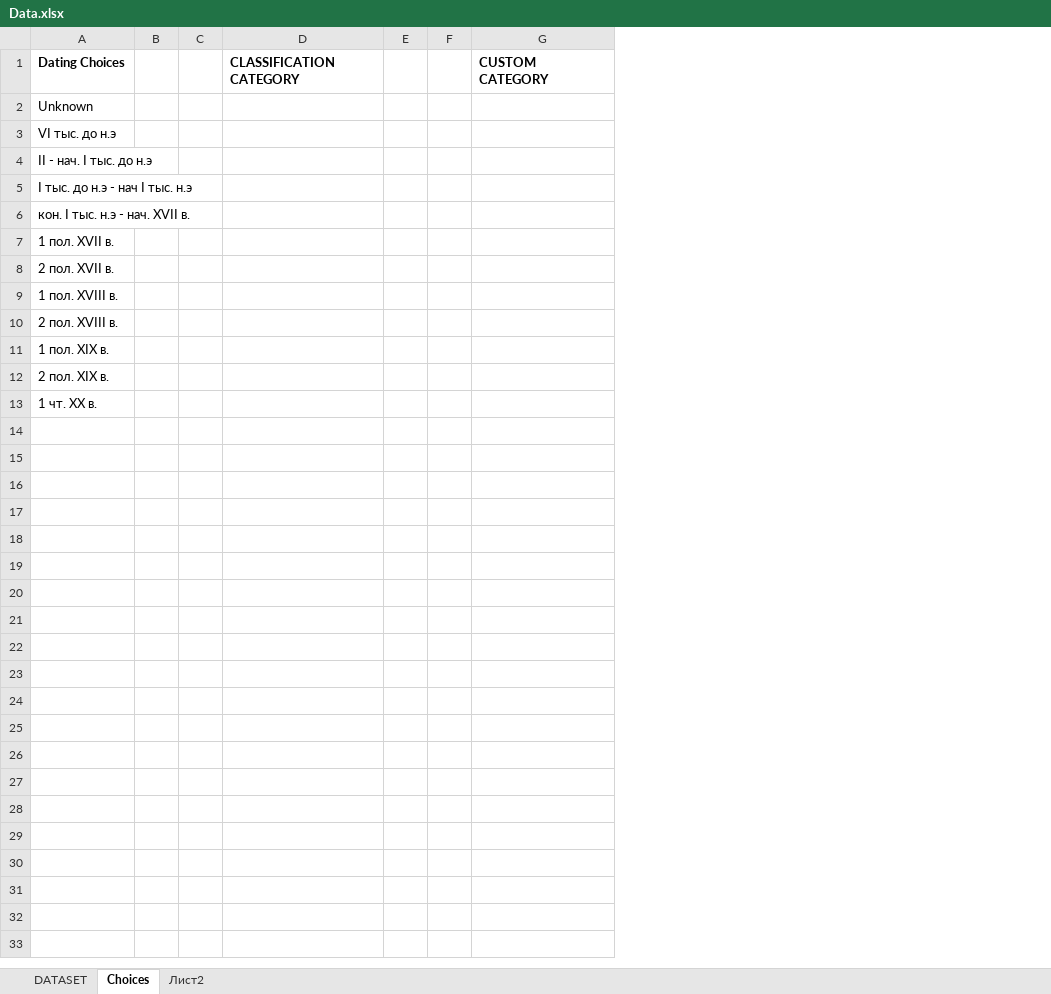
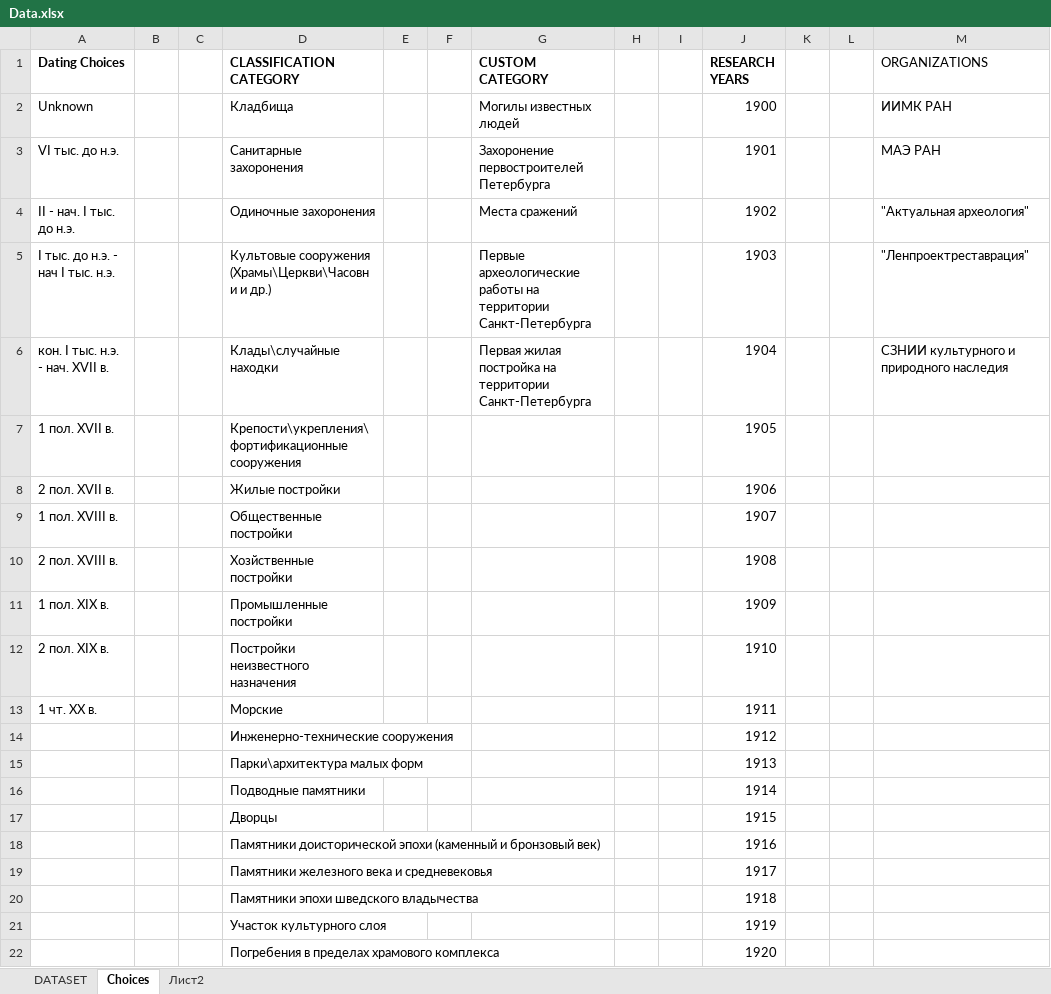
Before and after one commit to reisenbest/archeomap_backend, an Excel workbook: app/Data.xlsx, sheet Choices, drawn as a sheet; only a part is shown; values as stored, in another font and other column widths than the file's, no borders; removed rows and columns are numbered as before the commit, all else as after; the diff covers the shown part only; the diff names each change by its address in the sheet, - before the commit and + after, or states it on an @@ line.

```diff
--- a/app/Data.xlsx (sheet Choices)
+++ b/app/Data.xlsx (sheet Choices)
+column H, empty
+column I, empty
+column J (RESEARCH YEARS), row 2: 1900; rows 7-13: 1905 | 1906 | 1907 | 1908 | 1909 | 1910 | 1911
+column K, empty
+column L, empty
+column M (ORGANIZATIONS), row 2: ИИМК РАН
-D2 (CLASSIFICATION CATEGORY): (empty)
+D2 (CLASSIFICATION CATEGORY): Кладбища
-G2 (CUSTOM CATEGORY): (empty)
+G2 (CUSTOM CATEGORY): Могилы известных людей
-row 3: VI тыс. до н.э
-row 4: II - нач. I тыс. до н.э
-row 5: I тыс. до н.э - нач I тыс. н.э
-row 6: кон. I тыс. н.э - нач. XVII в.
+row 3: VI тыс. до н.э. |  |  | Санитарные захоронения |  |  | Захоронение первостроителей Петербурга |  |  | 1901 |  |  | МАЭ РАН
+row 4: II - нач. I тыс. до н.э. |  |  | Одиночные захоронения |  |  | Места сражений |  |  | 1902 |  |  | "Актуальная археология"
+row 5: I тыс. до н.э. - нач I тыс. н.э. |  |  | Культовые сооружения (Храмы\Церкви\Часовни и др.) |  |  | Первые археологические работы на территории Санкт-Петербурга |  |  | 1903 |  |  | "Ленпроектреставрация"
+row 6: кон. I тыс. н.э. - нач. XVII в. |  |  | Клады\случайные находки |  |  | Первая жилая постройка на территории Санкт-Петербурга |  |  | 1904 |  |  | СЗНИИ культурного и природного наследия
-D7 (CLASSIFICATION CATEGORY): (empty)
+D7 (CLASSIFICATION CATEGORY): Крепости\укрепления\фортификационные сооружения
-D8 (CLASSIFICATION CATEGORY): (empty)
+D8 (CLASSIFICATION CATEGORY): Жилые постройки
-D9 (CLASSIFICATION CATEGORY): (empty)
+D9 (CLASSIFICATION CATEGORY): Общественные постройки
-D10 (CLASSIFICATION CATEGORY): (empty)
+D10 (CLASSIFICATION CATEGORY): Хозйственные постройки
-D11 (CLASSIFICATION CATEGORY): (empty)
+D11 (CLASSIFICATION CATEGORY): Промышленные постройки
-D12 (CLASSIFICATION CATEGORY): (empty)
+D12 (CLASSIFICATION CATEGORY): Постройки неизвестного назначения
-D13 (CLASSIFICATION CATEGORY): (empty)
+D13 (CLASSIFICATION CATEGORY): Морские
+row 14:  |  |  | Инженерно-технические сооружения |  |  |  |  |  | 1912
+row 15:  |  |  | Парки\архитектура малых форм |  |  |  |  |  | 1913
+row 16:  |  |  | Подводные памятники |  |  |  |  |  | 1914
+row 17:  |  |  | Дворцы |  |  |  |  |  | 1915
+row 18:  |  |  | Памятники доисторической эпохи (каменный и бронзовый век) |  |  |  |  |  | 1916
+row 19:  |  |  | Памятники железного века и средневековья |  |  |  |  |  | 1917
+row 20:  |  |  | Памятники эпохи шведского владычества |  |  |  |  |  | 1918
+row 21:  |  |  | Участок культурного слоя |  |  |  |  |  | 1919
+row 22:  |  |  | Погребения в пределах храмового комплекса |  |  |  |  |  | 1920
```
Also changed, not shown: 121 added rows elsewhere in this sheet, sheet DATASET, 2 other files.
